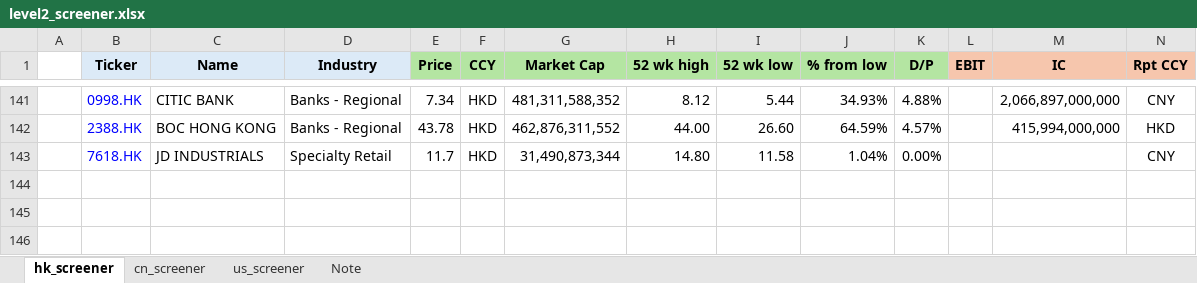
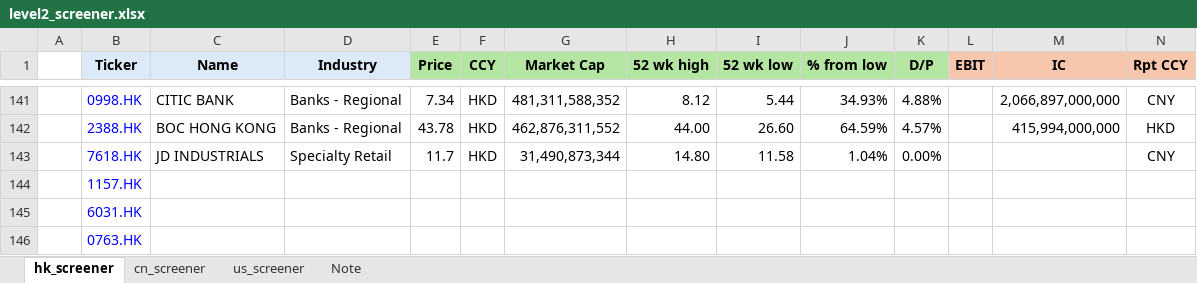
Before and after one commit to JerryChenz/Invest_Proc_1, an Excel workbook: financial_models/level2_screener.xlsx, sheet hk_screener, drawn as a sheet; only a part is shown, gaps mark what is left out; values as stored, in another font and other column widths than the file's, no borders; conditional formats not drawn; rows hold the shown columns only; the diff names each change by its address in the sheet, - before the commit and + after, or states it on an @@ line.

```diff
--- a/financial_models/level2_screener.xlsx (sheet hk_screener)
+++ b/financial_models/level2_screener.xlsx (sheet hk_screener)
+row 144:  | 1157.HK
+row 145:  | 6031.HK
+row 146:  | 0763.HK
```
Also changed, not shown: sheet cn_screener, formulas that keep their value, financial_models/Bank_Monitor.xlsx, financial_models/Stock_Monitor_INT.xlsx.
